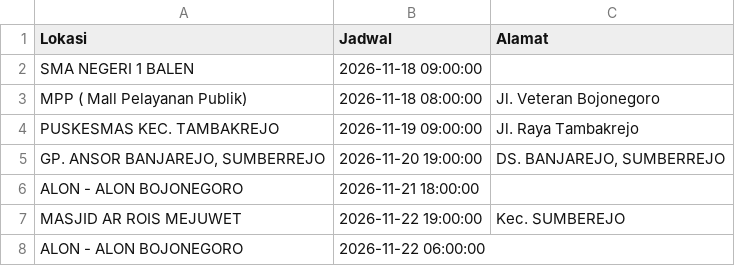
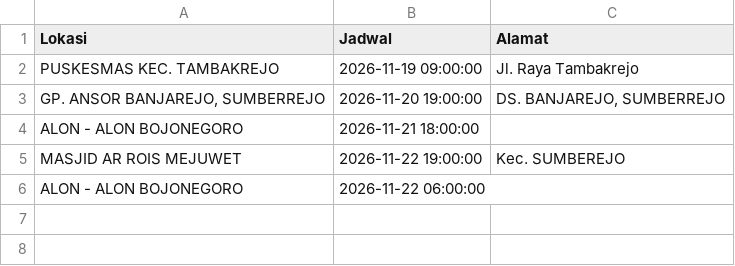
Before and after one commit to uddpmibojonegoro/mobile-unit-schedule, a CSV file: jadwal_mu.csv, drawn as a sheet; the diff names each change by its address in the sheet, - before the commit and + after, or states it on an @@ line.

Commit message:
update Kam Nov 19 00:00:01 WIB 2026

```diff
--- a/jadwal_mu.csv
+++ b/jadwal_mu.csv
-row 2: SMA NEGERI 1 BALEN | 2026-11-18 09:00:00
-row 3: MPP ( Mall Pelayanan Publik) | 2026-11-18 08:00:00 | Jl. Veteran Bojonegoro
```
